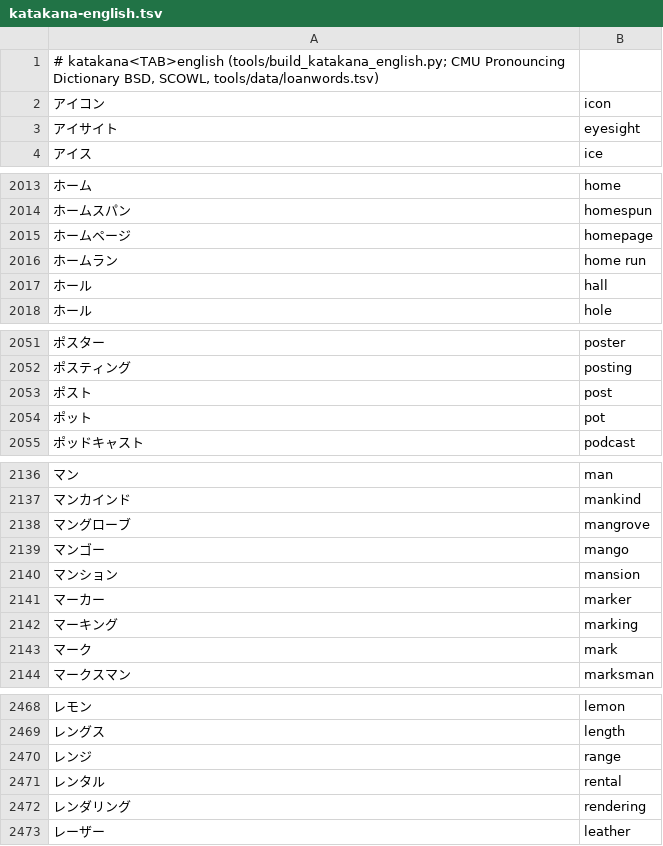
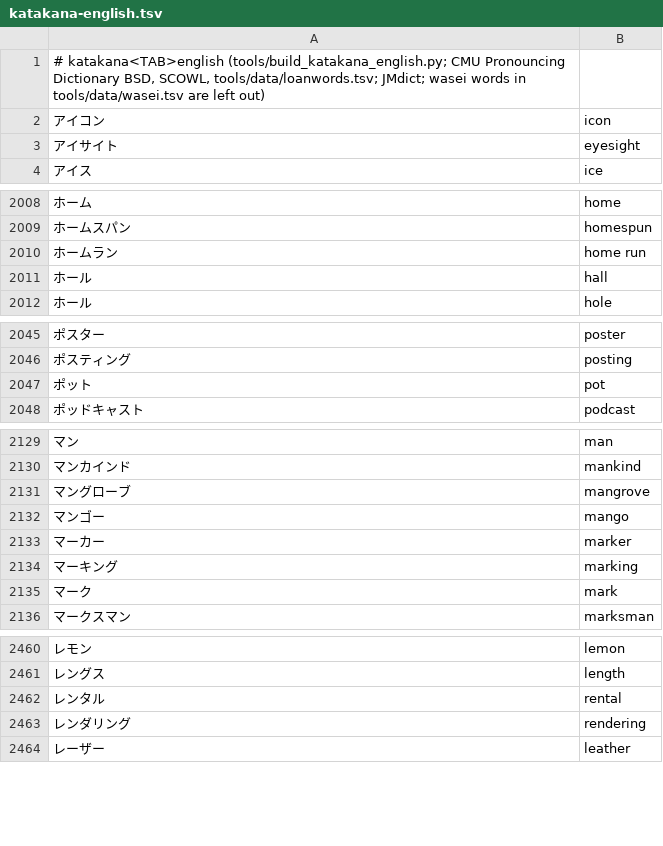
Before and after one commit to J-KAMMA/compound-ime, a TSV file: tools/data/katakana-english.tsv, drawn as a sheet; only a part is shown, gaps mark what is left out; the diff covers the shown part only.

```diff
--- a/tools/data/katakana-english.tsv
+++ b/tools/data/katakana-english.tsv
@@ -1,2 +1,2 @@
-# katakana<TAB>english (tools/build_katakana_english.py; CMU Pronouncing Dictionary BSD, SCOWL, tools/data/loanwords.tsv)
+# katakana<TAB>english (tools/build_katakana_english.py; CMU Pronouncing Dictionary BSD, SCOWL, tools/data/loanwords.tsv; JMdict; wasei words in tools/data/wasei.tsv are left out)
 アイコン	icon
@@ -2014,3 +2009,2 @@
 ホームスパン	homespun
-ホームページ	homepage
 ホームラン	home run
@@ -2052,3 +2046,2 @@
 ポスティング	posting
-ポスト	post
 ポット	pot
@@ -2139,3 +2132,2 @@
 マンゴー	mango
-マンション	mansion
 マーカー	marker
@@ -2469,3 +2461,2 @@
 レングス	length
-レンジ	range
 レンタル	rental
```
Also changed, not shown: 5 removed rows and 1 edited cell elsewhere in this file, tools/data/katakana-english-common.tsv, 28 other files.
